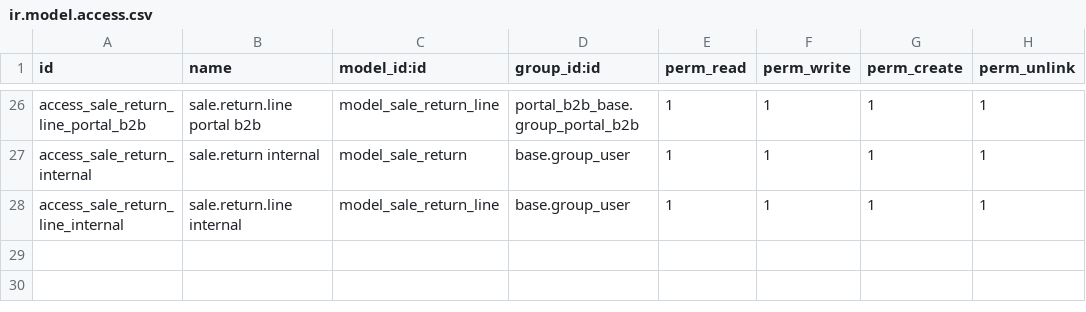
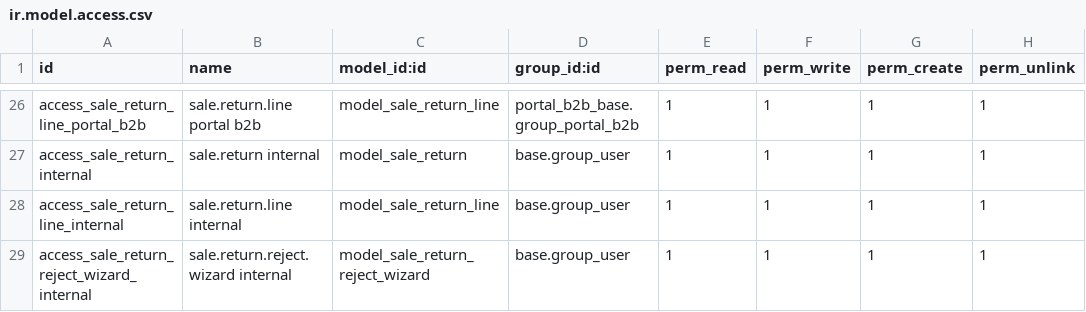
Before and after one commit to dev-eco/odoo-custom-addons, a CSV file: portal_b2b_base/security/ir.model.access.csv, drawn as a sheet; only a part is shown, gaps mark what is left out; the diff names each change by its address in the sheet, - before the commit and + after, or states it on an @@ line.

```diff
--- a/portal_b2b_base/security/ir.model.access.csv
+++ b/portal_b2b_base/security/ir.model.access.csv
+row 29: access_sale_return_reject_wizard_internal | sale.return.reject.wizard internal | model_sale_return_reject_wizard | base.group_user | 1 | 1 | 1 | 1
```
Also changed, not shown: 8 other files.
